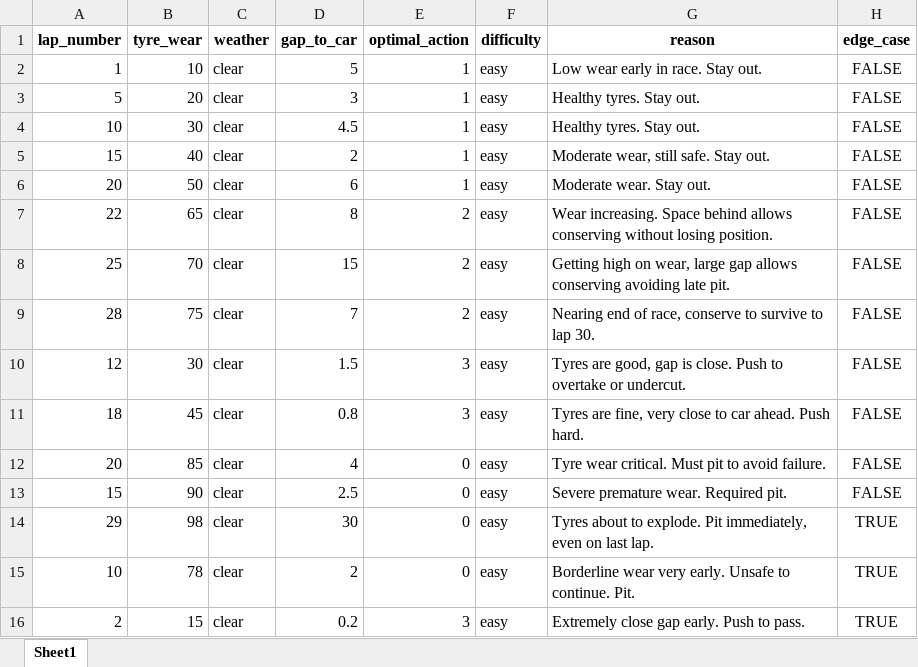
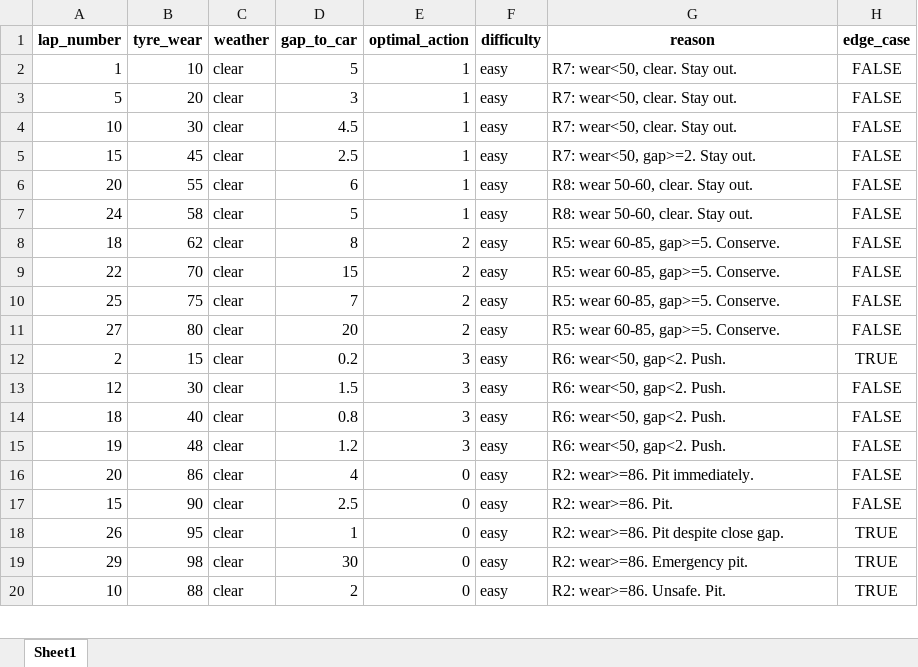
Before and after one commit to ShounakShelke/Project-JV1-GP-Stratz, an Excel workbook: data/scenarios.xlsx, sheet Sheet1, drawn as a sheet; only a part is shown; values as stored, in another font and other column widths than the file's, no borders; removed rows and columns are numbered as before the commit, all else as after; the diff covers the shown part only; the diff names each change by its address in the sheet, - before the commit and + after, or states it on an @@ line.

Commit message:
Part 2- Easy & Medium tasks done with testing

```diff
--- a/data/scenarios.xlsx (sheet Sheet1)
+++ b/data/scenarios.xlsx (sheet Sheet1)
-G2 (reason): Low wear early in race. Stay out.
+G2 (reason): R7: wear<50, clear. Stay out.
-G3:G4 (reason): Healthy tyres. Stay out.
+G3:G4 (reason): R7: wear<50, clear. Stay out.
-B5 (tyre_wear): 40
+B5 (tyre_wear): 45
-D5 (gap_to_car): 2
+D5 (gap_to_car): 2.5
-G5 (reason): Moderate wear, still safe. Stay out.
+G5 (reason): R7: wear<50, gap>=2. Stay out.
-B6 (tyre_wear): 50
+B6 (tyre_wear): 55
-G6 (reason): Moderate wear. Stay out.
+G6 (reason): R8: wear 50-60, clear. Stay out.
+row 7: 24 | 58 | clear | 5 | 1 | easy | R8: wear 50-60, clear. Stay out. | FALSE
+row 8: 18 | 62 | clear | 8 | 2 | easy | R5: wear 60-85, gap>=5. Conserve. | FALSE
-B9 (tyre_wear): 65
+B9 (tyre_wear): 70
-D9 (gap_to_car): 8
+D9 (gap_to_car): 15
-G9 (reason): Wear increasing. Space behind allows conserving without losing position.
+G9 (reason): R5: wear 60-85, gap>=5. Conserve.
-B10 (tyre_wear): 70
+B10 (tyre_wear): 75
-D10 (gap_to_car): 15
+D10 (gap_to_car): 7
-G10 (reason): Getting high on wear, large gap allows conserving avoiding late pit.
+G10 (reason): R5: wear 60-85, gap>=5. Conserve.
-A11 (lap_number): 28
+A11 (lap_number): 27
-B11 (tyre_wear): 75
+B11 (tyre_wear): 80
-D11 (gap_to_car): 7
+D11 (gap_to_car): 20
-G11 (reason): Nearing end of race, conserve to survive to lap 30.
+G11 (reason): R5: wear 60-85, gap>=5. Conserve.
+row 12: 2 | 15 | clear | 0.2 | 3 | easy | R6: wear<50, gap<2. Push. | TRUE
-G13 (reason): Tyres are good, gap is close. Push to overtake or undercut.
+G13 (reason): R6: wear<50, gap<2. Push.
-B14 (tyre_wear): 45
+B14 (tyre_wear): 40
-G14 (reason): Tyres are fine, very close to car ahead. Push hard.
+G14 (reason): R6: wear<50, gap<2. Push.
+row 15: 19 | 48 | clear | 1.2 | 3 | easy | R6: wear<50, gap<2. Push. | FALSE
-B16 (tyre_wear): 85
+B16 (tyre_wear): 86
-G16 (reason): Tyre wear critical. Must pit to avoid failure.
+G16 (reason): R2: wear>=86. Pit immediately.
-G17 (reason): Severe premature wear. Required pit.
+G17 (reason): R2: wear>=86. Pit.
+row 18: 26 | 95 | clear | 1 | 0 | easy | R2: wear>=86. Pit despite close gap. | TRUE
-G19 (reason): Tyres about to explode. Pit immediately, even on last lap.
+G19 (reason): R2: wear>=86. Emergency pit.
-B20 (tyre_wear): 78
+B20 (tyre_wear): 88
-G20 (reason): Borderline wear very early. Unsafe to continue. Pit.
+G20 (reason): R2: wear>=86. Unsafe. Pit.
-row 16: 2 | 15 | clear | 0.2 | 3 | easy | Extremely close gap early. Push to pass. | TRUE
```
Also changed, not shown: 17 added rows, 22 removed rows and 30 edited cells elsewhere in this sheet, 11 other files.
